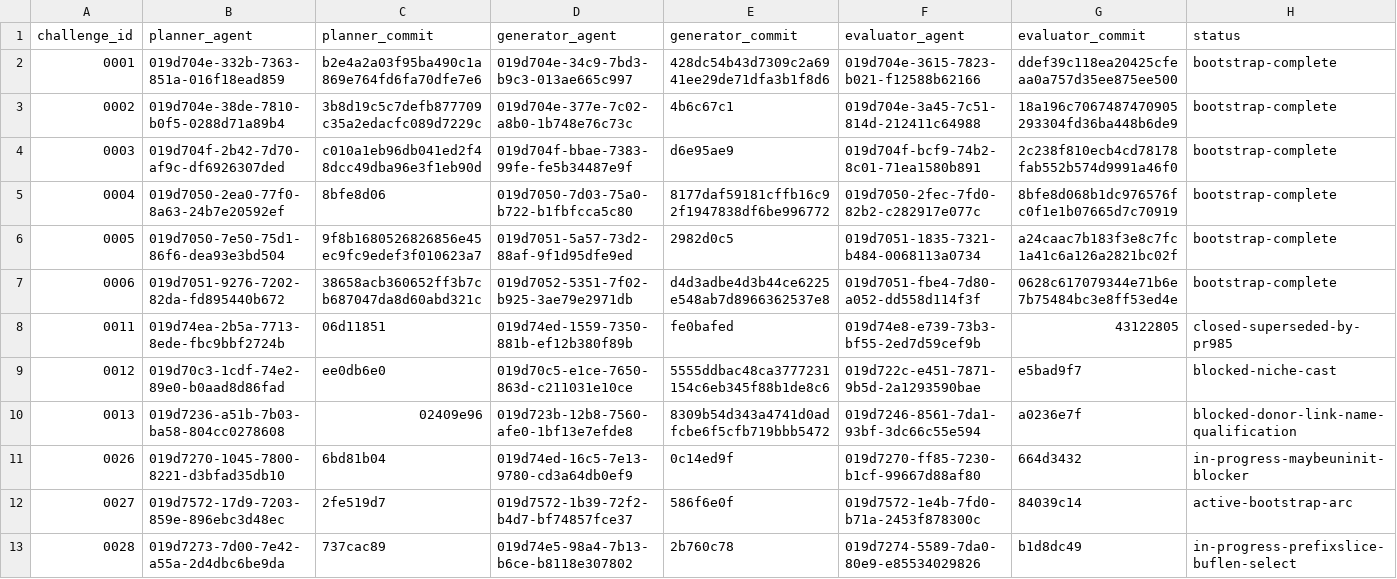
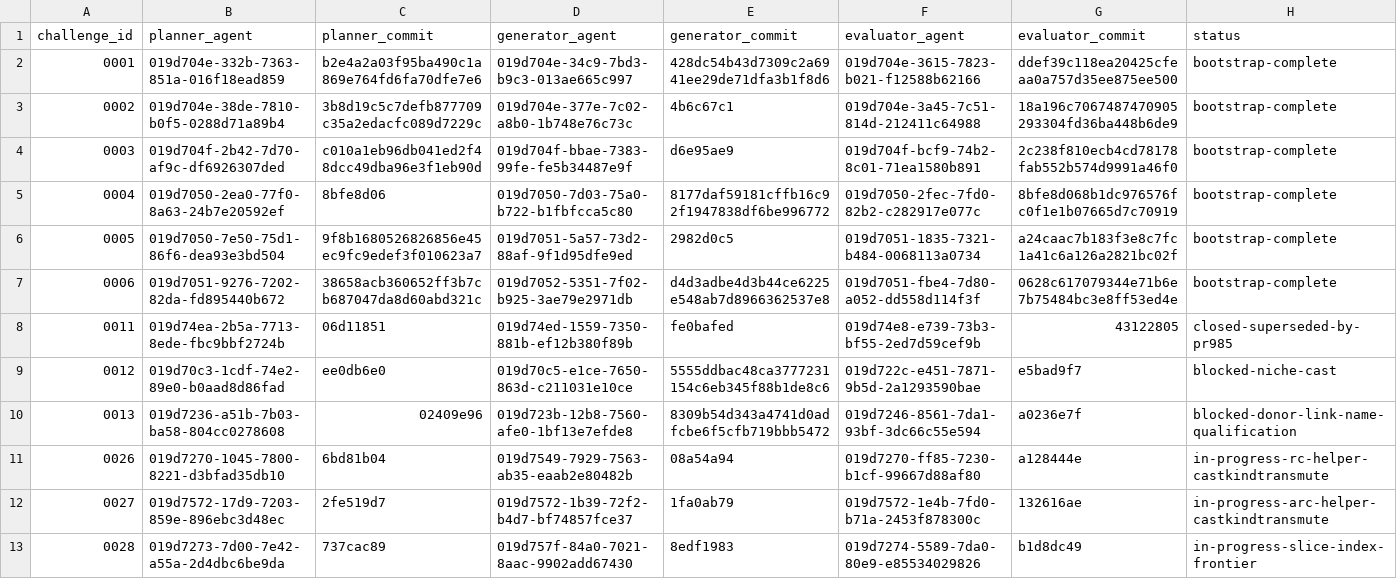
Before and after one commit to runtimeverification/mir-semantics, a TSV file: docs/verify-rust-std/portfolio/agent-roster.tsv, drawn as a sheet.

```diff
--- a/docs/verify-rust-std/portfolio/agent-roster.tsv
+++ b/docs/verify-rust-std/portfolio/agent-roster.tsv
@@ -10,4 +10,4 @@ challenge_id	planner_agent	planner_commit	generator_agent	generator_commit	evalu
 0013	019d7236-a51b-7b03-ba58-804cc0278608	02409e96	019d723b-12b8-7560-afe0-1bf13e7efde8	8309b54d343a4741d0adfcbe6f5cfb719bbb5472	019d7246-8561-7da1-93bf-3dc66c55e594	a0236e7f	blocked-donor-link-name-qualification
-0026	019d7270-1045-7800-8221-d3bfad35db10	6bd81b04	019d74ed-16c5-7e13-9780-cd3a64db0ef9	0c14ed9f	019d7270-ff85-7230-b1cf-99667d88af80	664d3432	in-progress-maybeuninit-blocker
-0027	019d7572-17d9-7203-859e-896ebc3d48ec	2fe519d7	019d7572-1b39-72f2-b4d7-bf74857fce37	586f6e0f	019d7572-1e4b-7fd0-b71a-2453f878300c	84039c14	active-bootstrap-arc
-0028	019d7273-7d00-7e42-a55a-2d4dbc6be9da	737cac89	019d74e5-98a4-7b13-b6ce-b8118e307802	2b760c78	019d7274-5589-7da0-80e9-e85534029826	b1d8dc49	in-progress-prefixslice-buflen-select
+0026	019d7270-1045-7800-8221-d3bfad35db10	6bd81b04	019d7549-7929-7563-ab35-eaab2e80482b	08a54a94	019d7270-ff85-7230-b1cf-99667d88af80	a128444e	in-progress-rc-helper-castkindtransmute
+0027	019d7572-17d9-7203-859e-896ebc3d48ec	2fe519d7	019d7572-1b39-72f2-b4d7-bf74857fce37	1fa0ab79	019d7572-1e4b-7fd0-b71a-2453f878300c	132616ae	in-progress-arc-helper-castkindtransmute
+0028	019d7273-7d00-7e42-a55a-2d4dbc6be9da	737cac89	019d757f-84a0-7021-8aac-9902add67430	8edf1983	019d7274-5589-7da0-80e9-e85534029826	b1d8dc49	in-progress-slice-index-frontier
```
Also changed, not shown: docs/verify-rust-std/portfolio/current-states.tsv, 1 other file.
